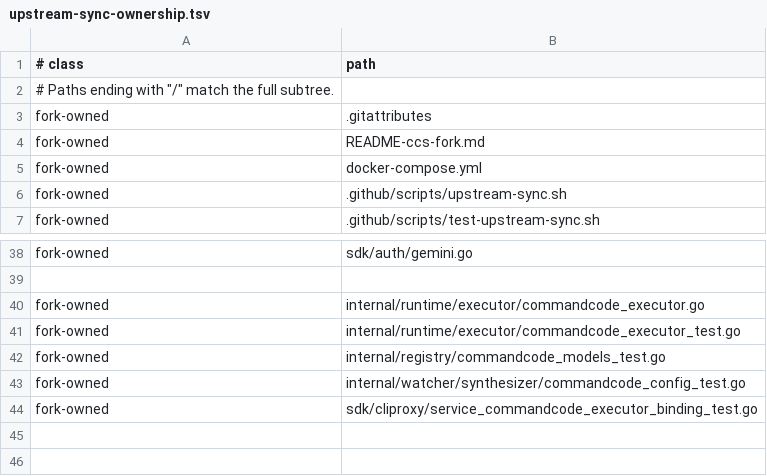
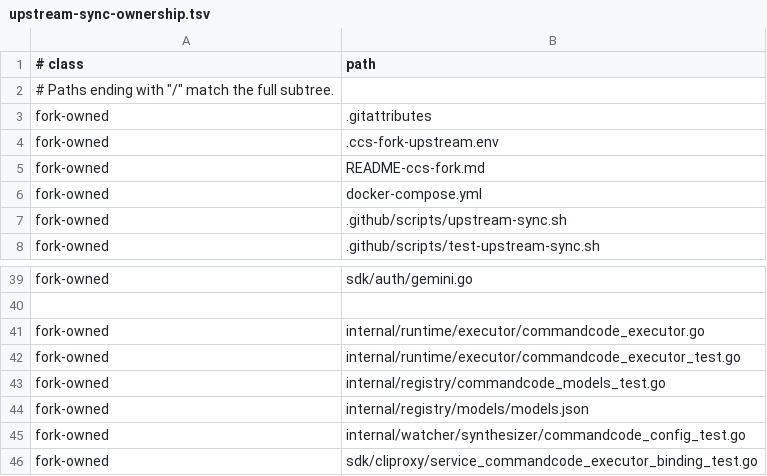
Before and after one commit to unstableneutron/CLIProxyAPIPlus, a TSV file: .github/upstream-sync-ownership.tsv, drawn as a sheet; only a part is shown, gaps mark what is left out; the diff names each change by its address in the sheet, - before the commit and + after, or states it on an @@ line.

Commit message:
Scope sync provenance to target deltas
Report only newly selected original or Plus paths, actual candidate changes, and blocked paths. Use historical source ownership only to classify those target-specific paths so represented source history no longer blocks every promotion.

```diff
--- a/.github/upstream-sync-ownership.tsv
+++ b/.github/upstream-sync-ownership.tsv
+row 4: fork-owned | .ccs-fork-upstream.env
+row 44: fork-owned | internal/registry/models/models.json
```
Also changed, not shown: 2 other files.
